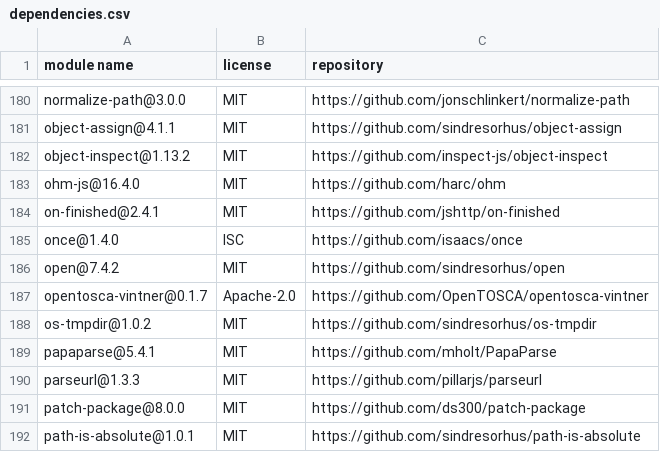
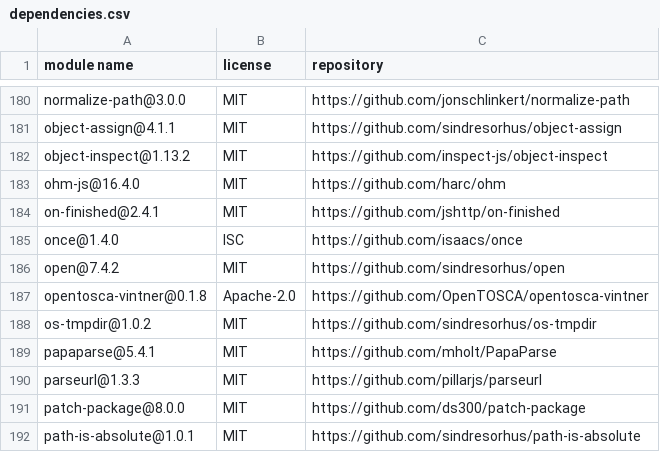
Before and after one commit to OpenTOSCA/opentosca-vintner, a CSV file: assets/documents/dependencies.csv, drawn as a sheet; only a part is shown, gaps mark what is left out.

```diff
--- a/assets/documents/dependencies.csv
+++ b/assets/documents/dependencies.csv
@@ -186,3 +186,3 @@
 "open@7.4.2","MIT","https://github.com/sindresorhus/open"
-"opentosca-vintner@0.1.7","Apache-2.0","https://github.com/OpenTOSCA/opentosca-vintner"
+"opentosca-vintner@0.1.8","Apache-2.0","https://github.com/OpenTOSCA/opentosca-vintner"
 "os-tmpdir@1.0.2","MIT","https://github.com/sindresorhus/os-tmpdir"
```
Also changed, not shown: 7 other files.
